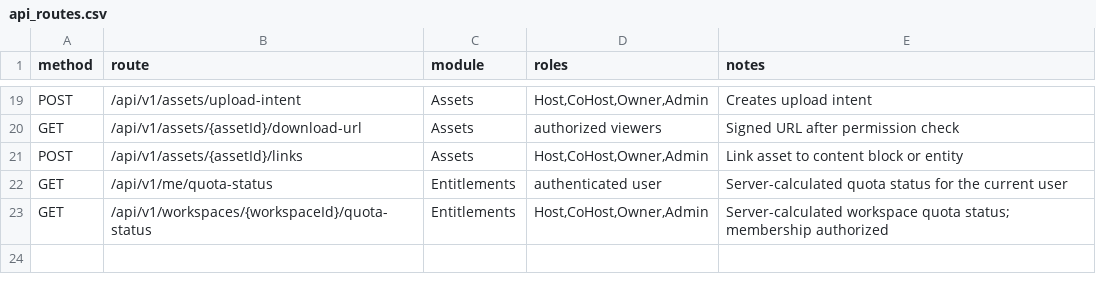
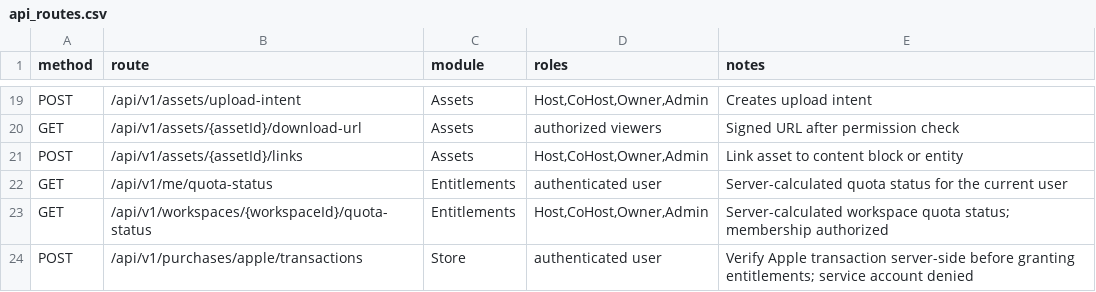
Before and after one commit to Live-Experience-Application/livecore-platform, a CSV file: csv/api_routes.csv, drawn as a sheet; only a part is shown, gaps mark what is left out.

Commit message:
CORE-STORE-003: add apple transaction verification endpoint
Add POST /api/v1/purchases/apple/transactions, the Store module's first HTTP
route. It authorizes the caller as a user principal (a service account is
denied), verifies the submitted Apple proof through the deployment-supplied
adapter resolved by PurchaseVerificationProviderResolver, and records the
verified purchase via the existing PurchaseTransactionService only when
verification succeeds. A rejected proof is 422 and records nothing; an
unconfigured verifier fails closed with 503, so entitlements are never granted
without a real server-side verification. Recording stays idempotent via the
unique (provider, provider_transaction_id) index.

The route carries no tenant: a purchase is named globally by its
(provider, provider_transaction_id) pair, so there is no organization or
workspace boundary here. The opaque proof is never parsed, trusted or logged.

Update csv/api_routes.csv, docs/21 and README.md, and add contract and
negative verification integration tests (auth, validation, idempotency,
rejection and fail-closed verifier). No new table or migration: the route
reuses the existing purchase_transactions and purchase_events.

```diff
--- a/csv/api_routes.csv
+++ b/csv/api_routes.csv
@@ -23 +23,2 @@ GET,/api/v1/me/quota-status,Entitlements,authenticated user,Server-calculated qu
 GET,/api/v1/workspaces/{workspaceId}/quota-status,Entitlements,"Host,CoHost,Owner,Admin",Server-calculated workspace quota status; membership authorized
+POST,/api/v1/purchases/apple/transactions,Store,authenticated user,Verify Apple transaction server-side before granting entitlements; service account denied
```
Also changed, not shown: 6 other files.
